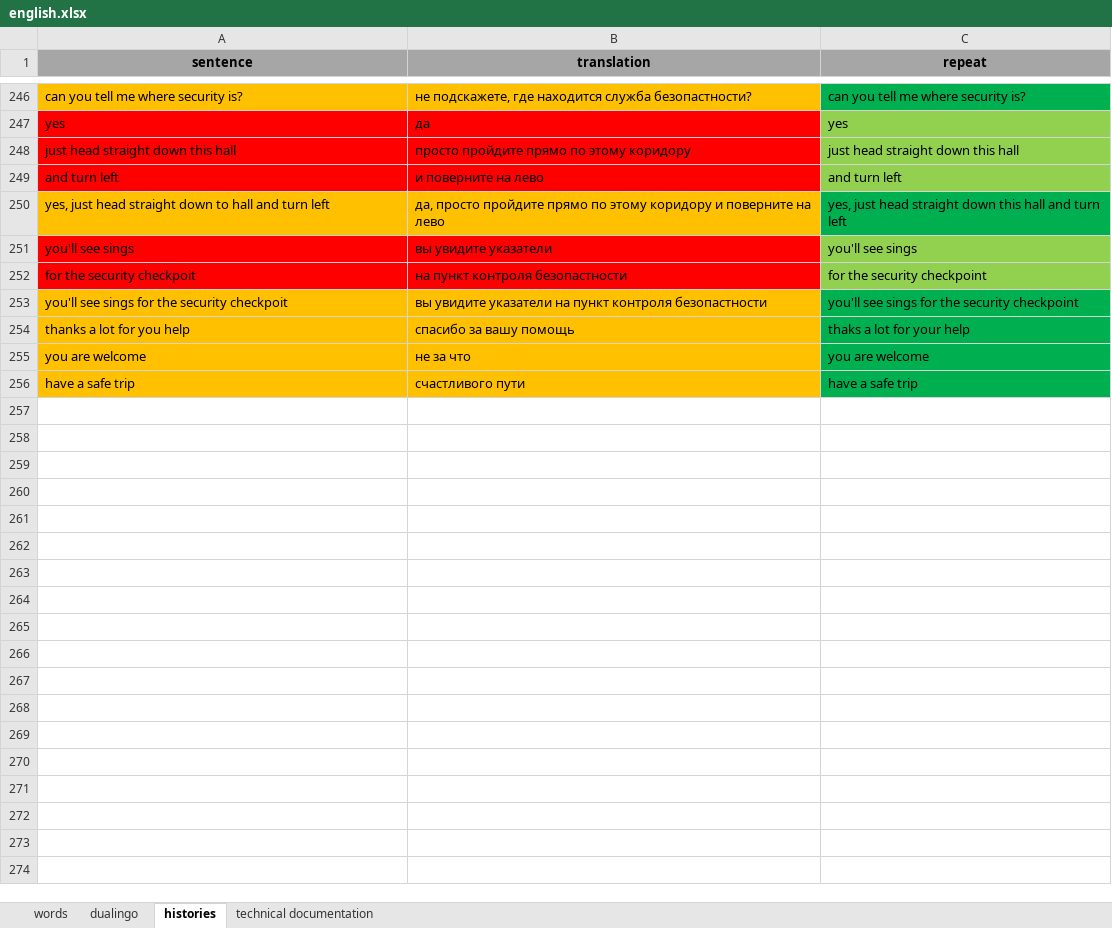
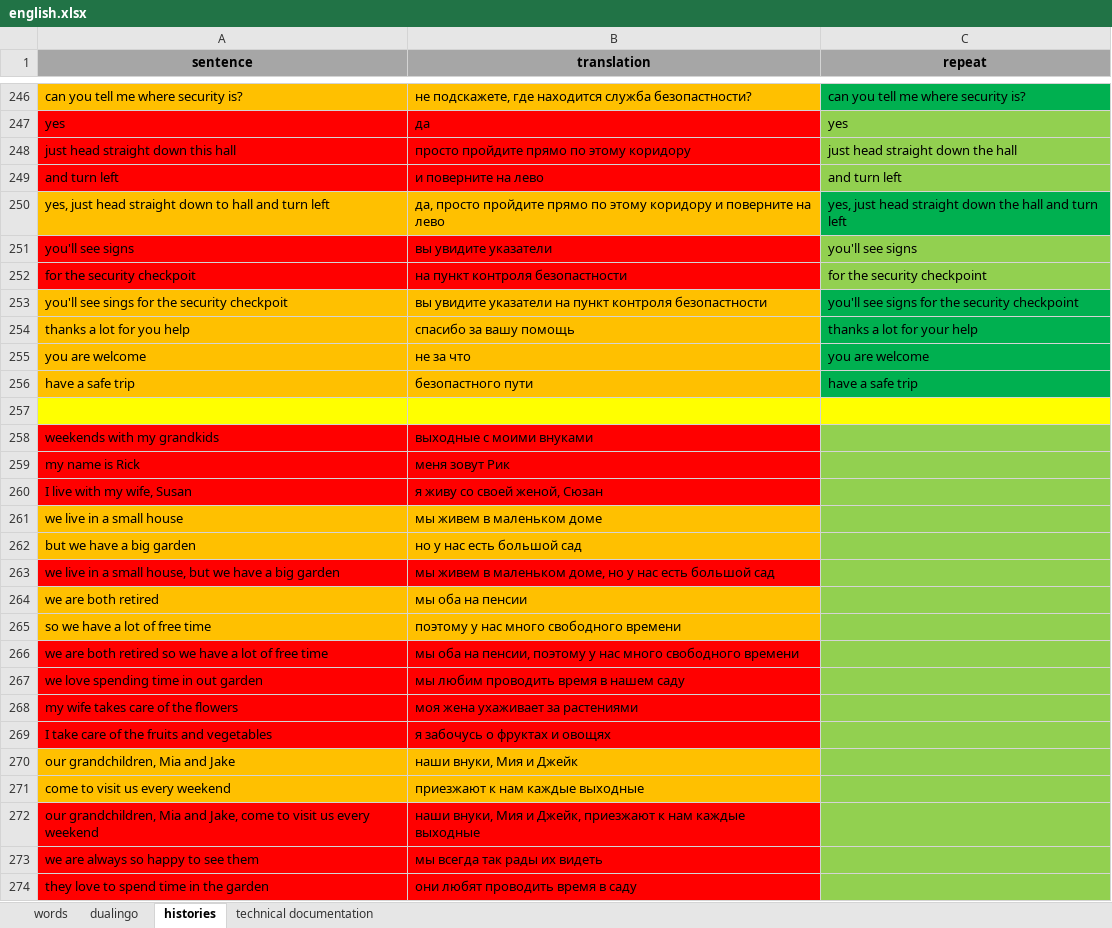
Before and after one commit to spech13/english, an Excel workbook: english.xlsx, sheet histories, drawn as a sheet; only a part is shown, gaps mark what is left out; values as stored, in another font and other column widths than the file's, no borders; the diff covers the shown part only; the diff names each change by its address in the sheet, - before the commit and + after, or states it on an @@ line.

Commit message:
Add Weekends with my grandkids story

```diff
--- a/english.xlsx (sheet histories)
+++ b/english.xlsx (sheet histories)
-C248 (repeat): just head straight down this hall
+C248 (repeat): just head straight down the hall
-C250 (repeat): …straight down this hall and…
+C250 (repeat): …straight down the hall and…
-A251 (sentence): you'll see sings
+A251 (sentence): you'll see signs
-C251 (repeat): you'll see sings
+C251 (repeat): you'll see signs
-C253 (repeat): you'll see sings for the security checkpoint
+C253 (repeat): you'll see signs for the security checkpoint
-C254 (repeat): thaks a lot for your help
+C254 (repeat): thanks a lot for your help
-B256 (translation): счастливого пути
+B256 (translation): безопастного пути
+row 257: (empty)
+row 258: weekends with my grandkids | выходные с моими внуками
+row 259: my name is Rick | меня зовут Рик
+row 260: I live with my wife, Susan | я живу со своей женой, Сюзан
+row 261: we live in a small house | мы живем в маленьком доме
+row 262: but we have a big garden | но у нас есть большой сад
+row 263: we live in a small house, but we have a big garden | мы живем в маленьком доме, но у нас есть большой сад
+row 264: we are both retired | мы оба на пенсии
+row 265: so we have a lot of free time | поэтому у нас много свободного времени
+row 266: we are both retired so we have a lot of free time | мы оба на пенсии, поэтому у нас много свободного времени
+row 267: we love spending time in out garden | мы любим проводить время в нашем саду
+row 268: my wife takes care of the flowers | моя жена ухаживает за растениями
+row 269: I take care of the fruits and vegetables | я забочусь о фруктах и овощях
+row 270: our grandchildren, Mia and Jake | наши внуки, Мия и Джейк
+row 271: come to visit us every weekend | приезжают к нам каждые выходные
+row 272: our grandchildren, Mia and Jake, come to visit us every weekend | наши внуки, Мия и Джейк, приезжают к нам каждые выходные
+row 273: we are always so happy to see them | мы всегда так рады их видеть
+row 274: they love to spend time in the garden | они любят проводить время в саду
```
Also changed, not shown: 24 added rows and 11 edited cells elsewhere in this sheet.
